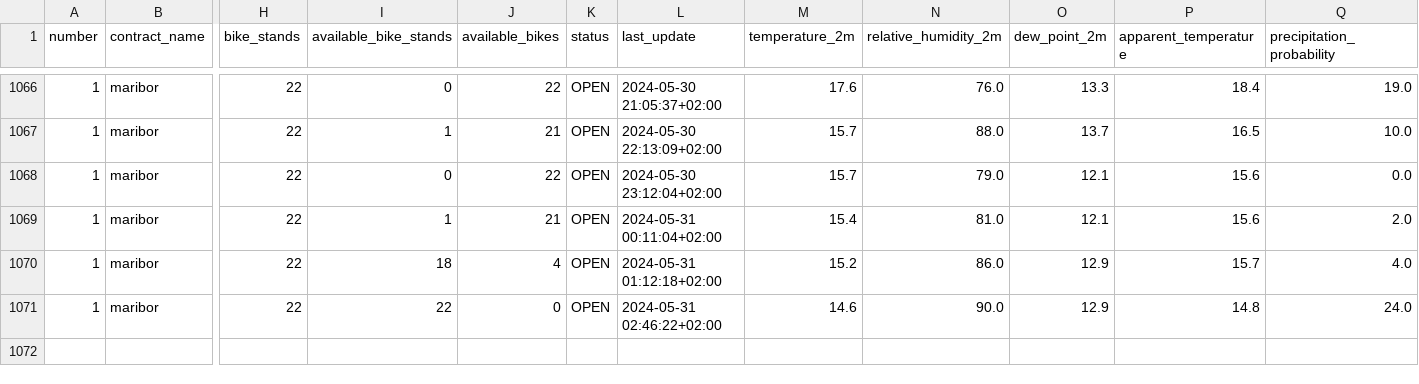
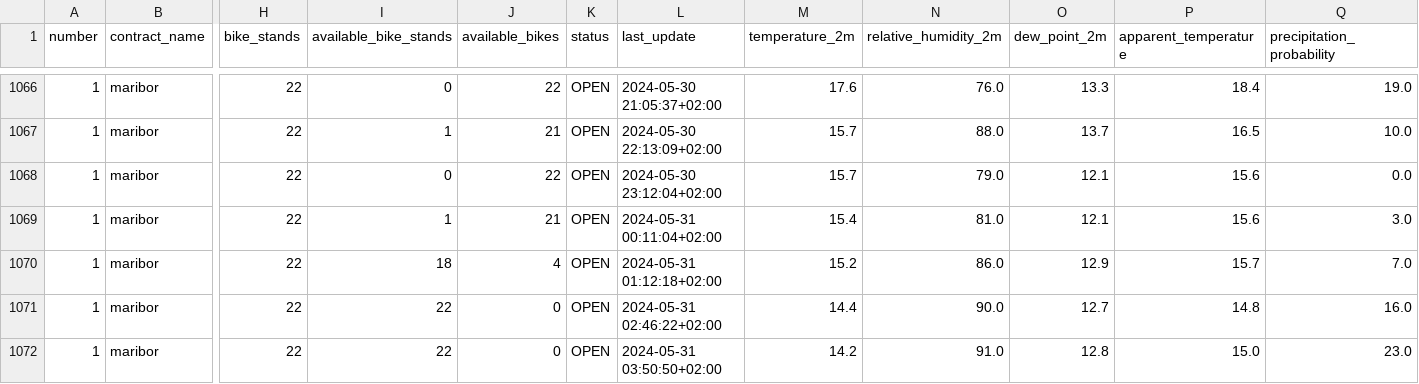
Before and after one commit to PetelinekBenjamin/ML1, a CSV file: data/processed/GOSPOSVETSKA C - TURNERJEVA UL.csv, drawn as a sheet; only a part is shown, gaps mark what is left out; rows hold the shown columns only; the diff names each change by its address in the sheet, - before the commit and + after, or states it on an @@ line.

```diff
--- a/data/processed/GOSPOSVETSKA C - TURNERJEVA UL.csv
+++ b/data/processed/GOSPOSVETSKA C - TURNERJEVA UL.csv
-Q1069 (precipitation_probability): 2.0
+Q1069 (precipitation_probability): 3.0
-Q1070 (precipitation_probability): 4.0
+Q1070 (precipitation_probability): 7.0
-M1071 (temperature_2m): 14.6
+M1071 (temperature_2m): 14.4
-O1071 (dew_point_2m): 12.9
+O1071 (dew_point_2m): 12.7
-Q1071 (precipitation_probability): 24.0
+Q1071 (precipitation_probability): 16.0
+row 1072: 1 | maribor | 22 | 22 | 0 | OPEN | 2024-05-31 03:50:50+02:00 | 14.2 | 91.0 | 12.8 | 15.0 | 23.0
```
Also changed, not shown: 2 other files.
